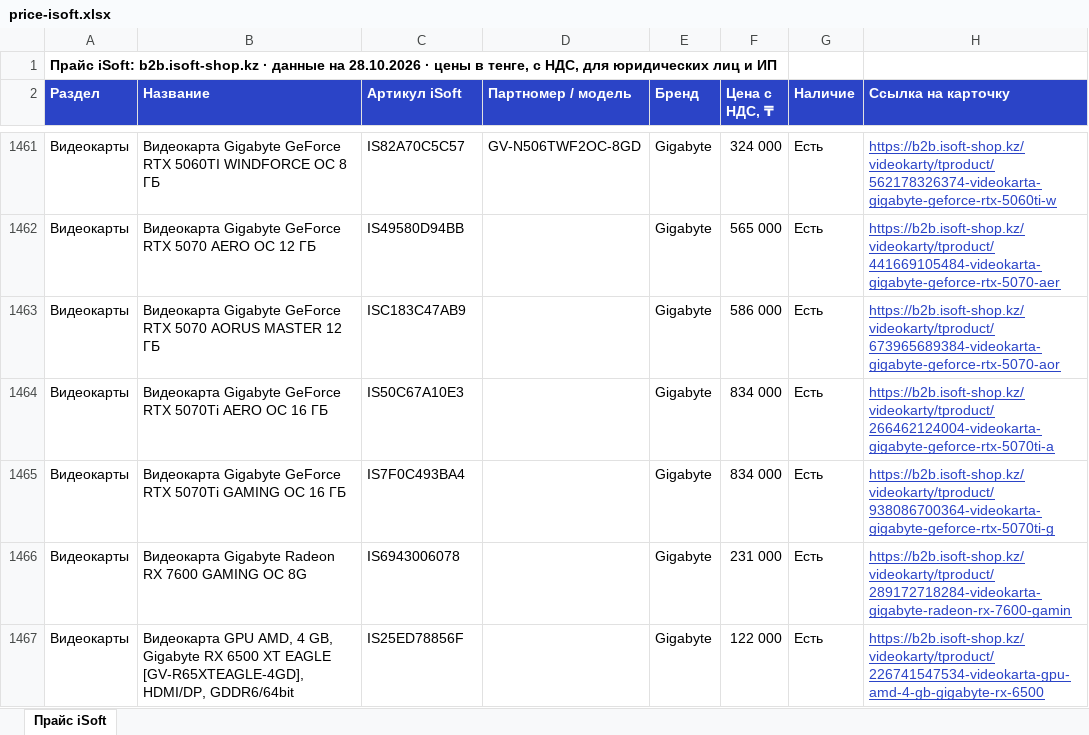
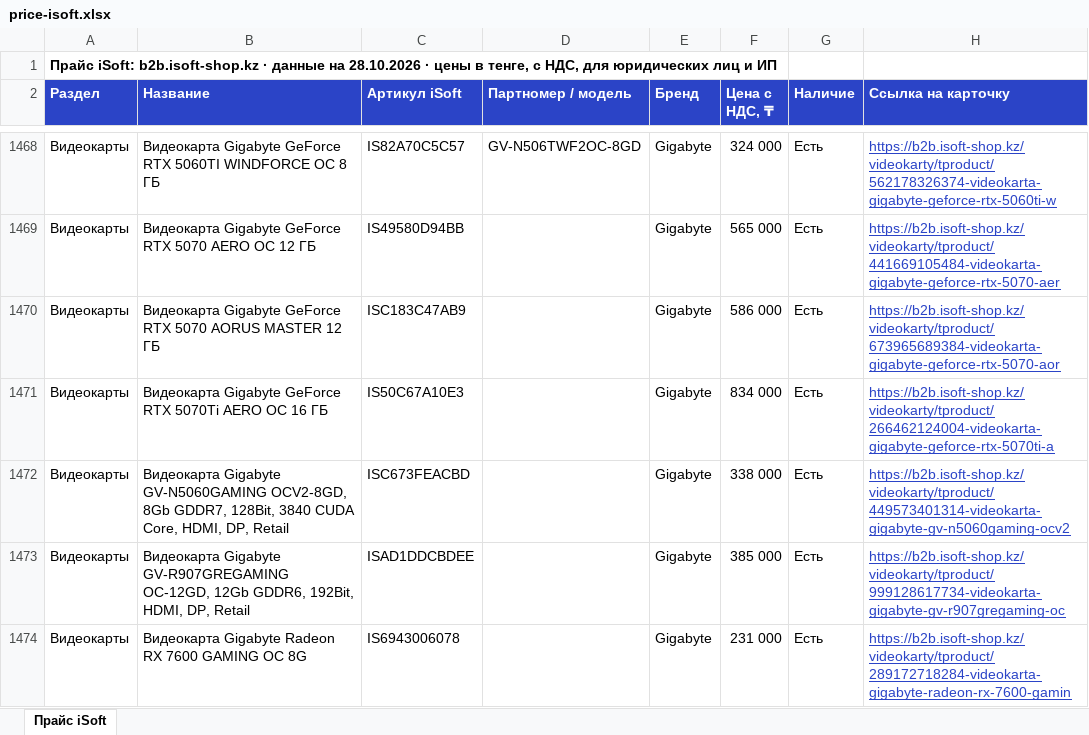
Before and after one commit to askhatjuve-ops/isoft-search, an Excel workbook: price-isoft.xlsx, sheet Прайс iSoft, drawn as a sheet; only a part is shown, gaps mark what is left out; the shorter side is filled out with more unchanged rows; values as stored, in another font and other column widths than the file's, no borders; addresses are those after the commit; the diff covers the shown part only; the diff names each change by its address in the sheet, - before the commit and + after, or states it on an @@ line.

```diff
--- a/price-isoft.xlsx (sheet Прайс iSoft)
+++ b/price-isoft.xlsx (sheet Прайс iSoft)
-B1472 (Название): Видеокарта Gigabyte GeForce RTX 5070Ti GAMING OC 16 ГБ
+B1472 (Название): Видеокарта Gigabyte GV-N5060GAMING OCV2-8GD, 8Gb GDDR7, 128Bit, 3840 CUDA Core, HDMI, DP, Retail
-C1472 (Артикул iSoft): IS7F0C493BA4
+C1472 (Артикул iSoft): ISC673FEACBD
-F1472 (Цена с НДС, ₸): 834 000
+F1472 (Цена с НДС, ₸): 338 000
-H1472 (Ссылка на карточку): https://b2b.isoft-shop.kz/videokarty/tproduct/938086700364-videokarta-gigabyte-geforce-rtx-5070ti-g
+H1472 (Ссылка на карточку): https://b2b.isoft-shop.kz/videokarty/tproduct/449573401314-videokarta-gigabyte-gv-n5060gaming-ocv2
+row 1473: Видеокарты | Видеокарта Gigabyte GV-R907GREGAMING OC-12GD, 12Gb GDDR6, 192Bit, HDMI, DP, Retail | ISAD1DDCBDEE |  | Gigabyte | 385 000 | Есть | https://b2b.isoft-shop.kz/videokarty/tproduct/999128617734-videokarta-gigabyte-gv-r907gregaming-oc
```
Also changed, not shown: 28 added rows, 7 removed rows and 5 edited cells elsewhere in this sheet, 5 other files.
